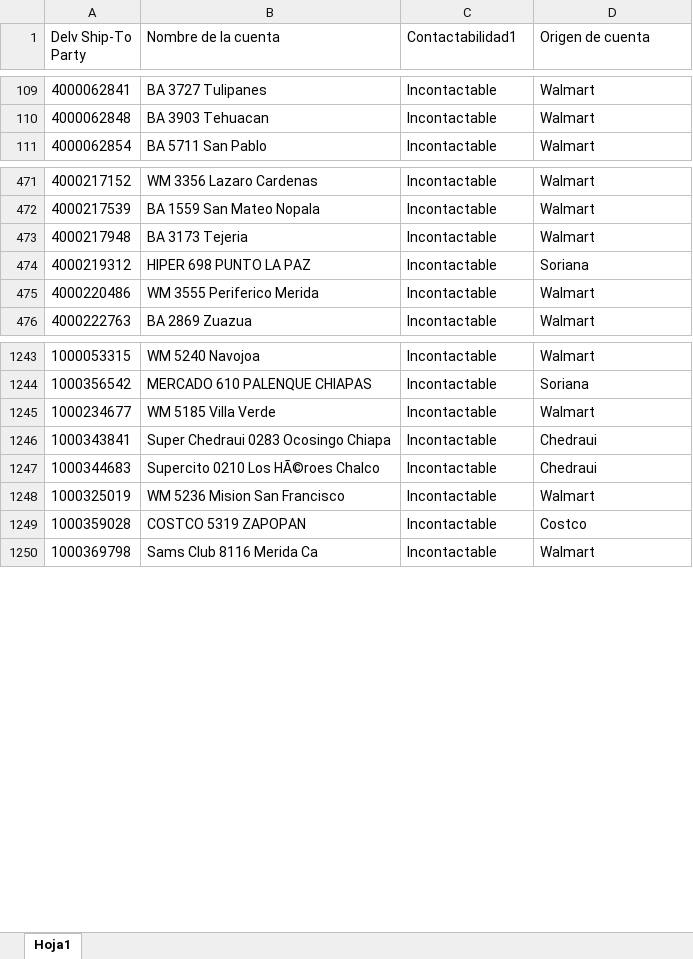
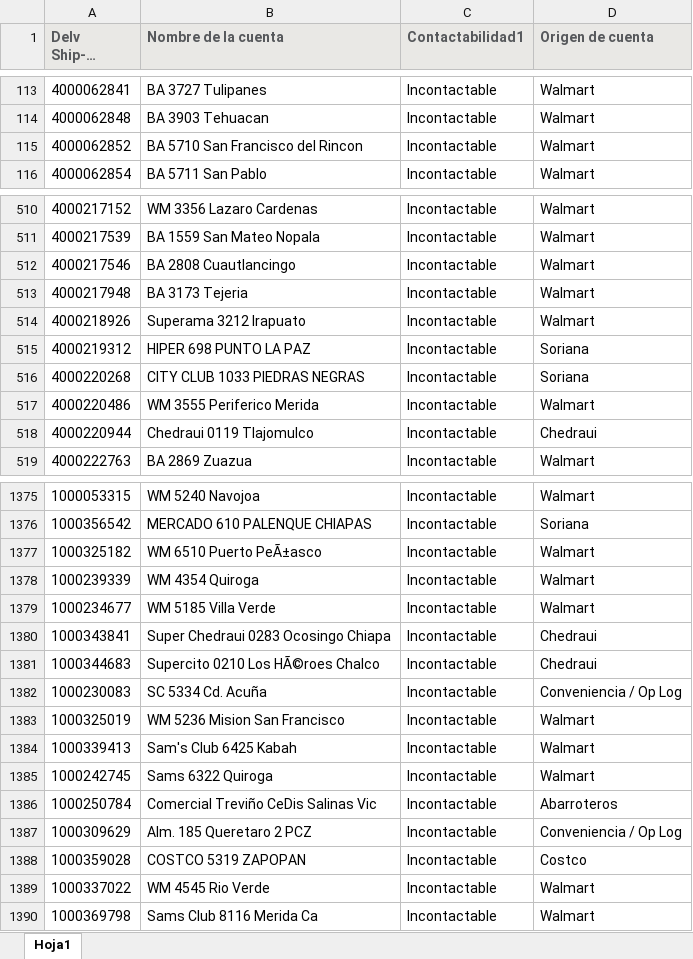
Before and after one commit to Foreman232/Streamlit, an Excel workbook: Incontactables.xlsx, sheet Hoja1, drawn as a sheet; only a part is shown, gaps mark what is left out; long unchanged cells end in …; values as stored, in another font and other column widths than the file's, no borders; the diff covers the shown part only; the diff names each change by its address in the sheet, - before the commit and + after, or states it on an @@ line.

```diff
--- a/Incontactables.xlsx (sheet Hoja1)
+++ b/Incontactables.xlsx (sheet Hoja1)
@@ A1:D1 fill: none → #E9E8E5, bold: off → on, text colour: black → #56585B @@
+row 115: 4000062852 | BA 5710 San Francisco del Rincon | Incontactable | Walmart
+row 512: 4000217546 | BA 2808 Cuautlancingo | Incontactable | Walmart
+row 514: 4000218926 | Superama 3212 Irapuato | Incontactable | Walmart
+row 516: 4000220268 | CITY CLUB 1033 PIEDRAS NEGRAS | Incontactable | Soriana
+row 518: 4000220944 | Chedraui 0119 Tlajomulco | Incontactable | Chedraui
+row 1377: 1000325182 | WM 6510 Puerto PeÃ±asco | Incontactable | Walmart
+row 1378: 1000239339 | WM 4354 Quiroga | Incontactable | Walmart
+row 1382: 1000230083 | SC 5334 Cd. Acuña | Incontactable | Conveniencia / Op Log
+row 1384: 1000339413 | Sam's Club 6425 Kabah | Incontactable | Walmart
+row 1385: 1000242745 | Sams 6322 Quiroga | Incontactable | Walmart
+row 1386: 1000250784 | Comercial Treviño CeDis Salinas Vic | Incontactable | Abarroteros
+row 1387: 1000309629 | Alm. 185 Queretaro 2 PCZ | Incontactable | Conveniencia / Op Log
+row 1389: 1000337022 | WM 4545 Rio Verde | Incontactable | Walmart
```
Also changed, not shown: 236 added rows, 11 removed rows and 6 edited cells elsewhere in this sheet.
